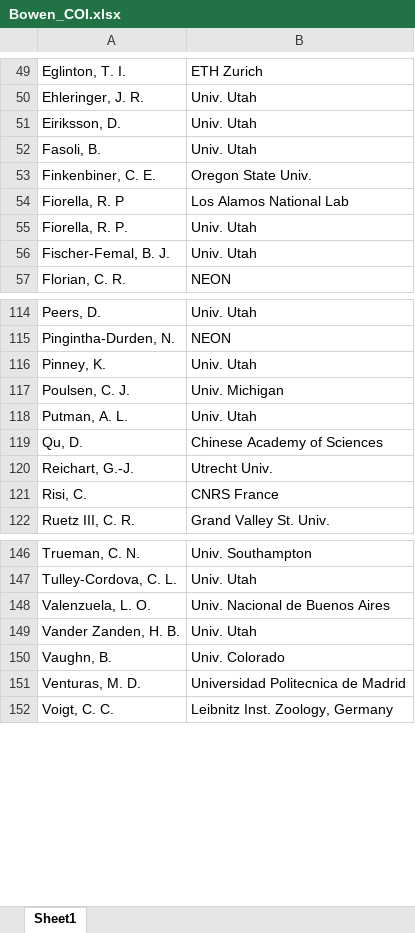
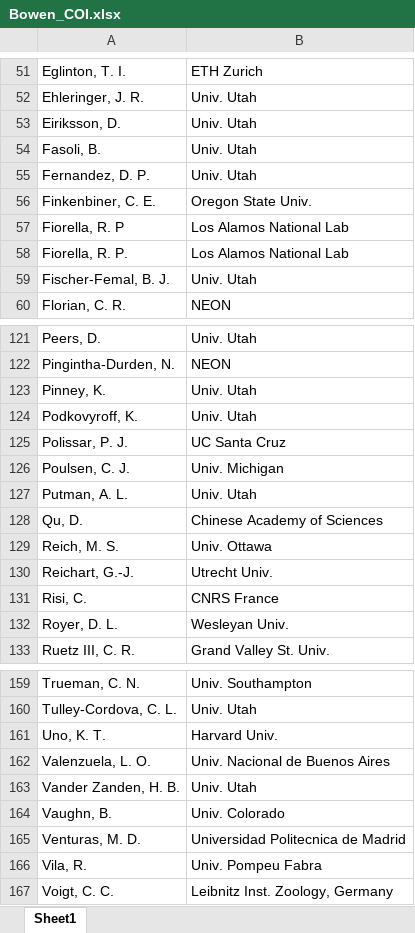
Before and after one commit to SPATIAL-Lab/coi_updateR, an Excel workbook: Bowen_COI.xlsx, sheet Sheet1, drawn as a sheet; only a part is shown, gaps mark what is left out; values as stored, in another font and other column widths than the file's, no borders; addresses are those after the commit; the diff covers the shown part only; the diff names each change by its address in the sheet, - before the commit and + after, or states it on an @@ line.

```diff
--- a/Bowen_COI.xlsx (sheet Sheet1)
+++ b/Bowen_COI.xlsx (sheet Sheet1)
+row 55: Fernandez, D. P. | Univ. Utah
-B58: Univ. Utah
+B58: Los Alamos National Lab
+row 124: Podkovyroff, K. | Univ. Utah
+row 125: Polissar, P. J. | UC Santa Cruz
+row 129: Reich, M. S. | Univ. Ottawa
+row 132: Royer, D. L. | Wesleyan Univ.
+row 161: Uno, K. T. | Harvard Univ.
+row 166: Vila, R. | Univ. Pompeu Fabra
```
Also changed, not shown: 8 added rows, 21 removed rows and 1 edited cell elsewhere in this sheet, 5 other files.
